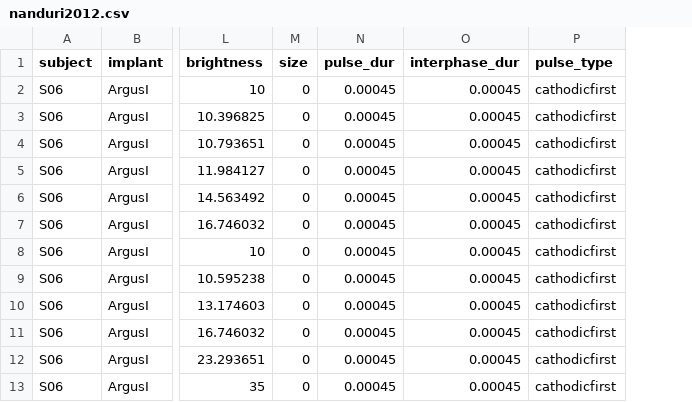
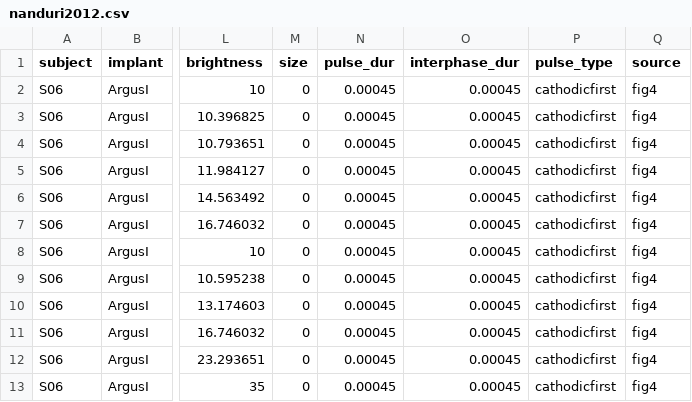
Before and after one commit to pulse2percept/pulse2percept, a CSV file: pulse2percept/datasets/data/nanduri2012.csv, drawn as a sheet; only a part is shown, gaps mark what is left out; the diff names each change by its address in the sheet, - before the commit and + after, or states it on an @@ line.

Commit message:
add select by task (rate or size)

```diff
--- a/pulse2percept/datasets/data/nanduri2012.csv
+++ b/pulse2percept/datasets/data/nanduri2012.csv
+column Q (source), rows 2-13: all fig4
```
Also changed, not shown: 1 other file.
